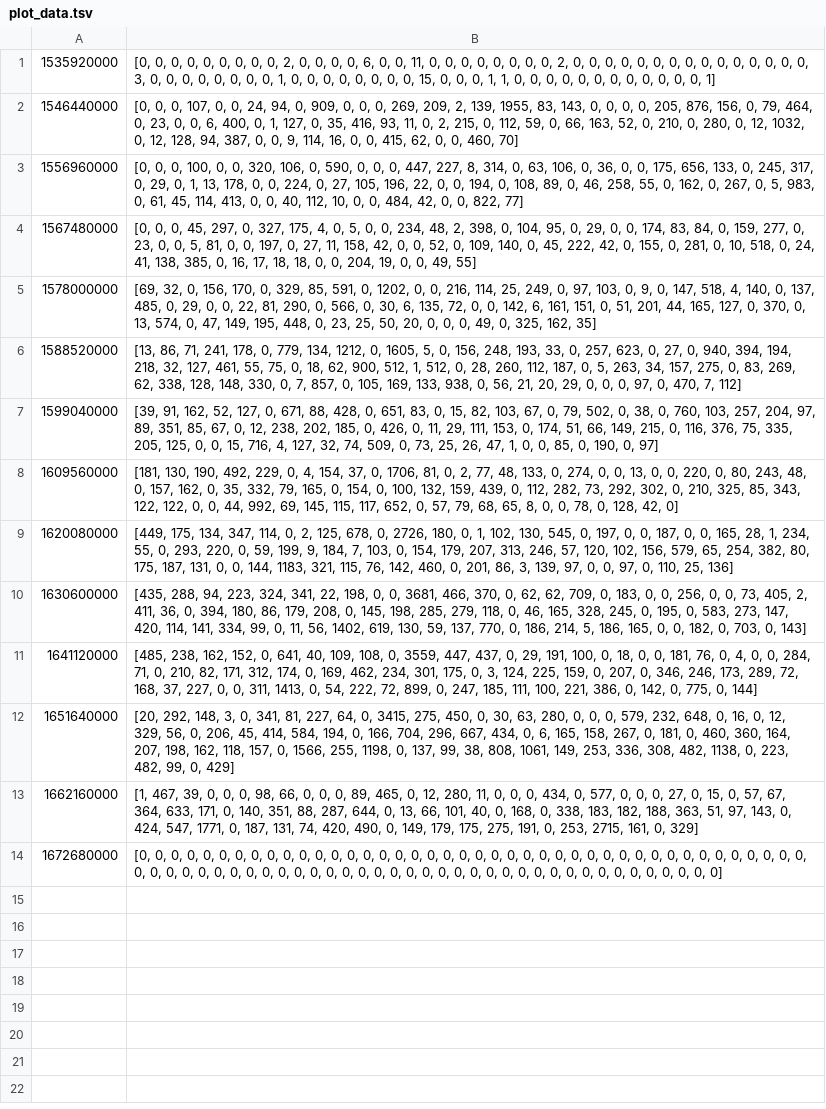
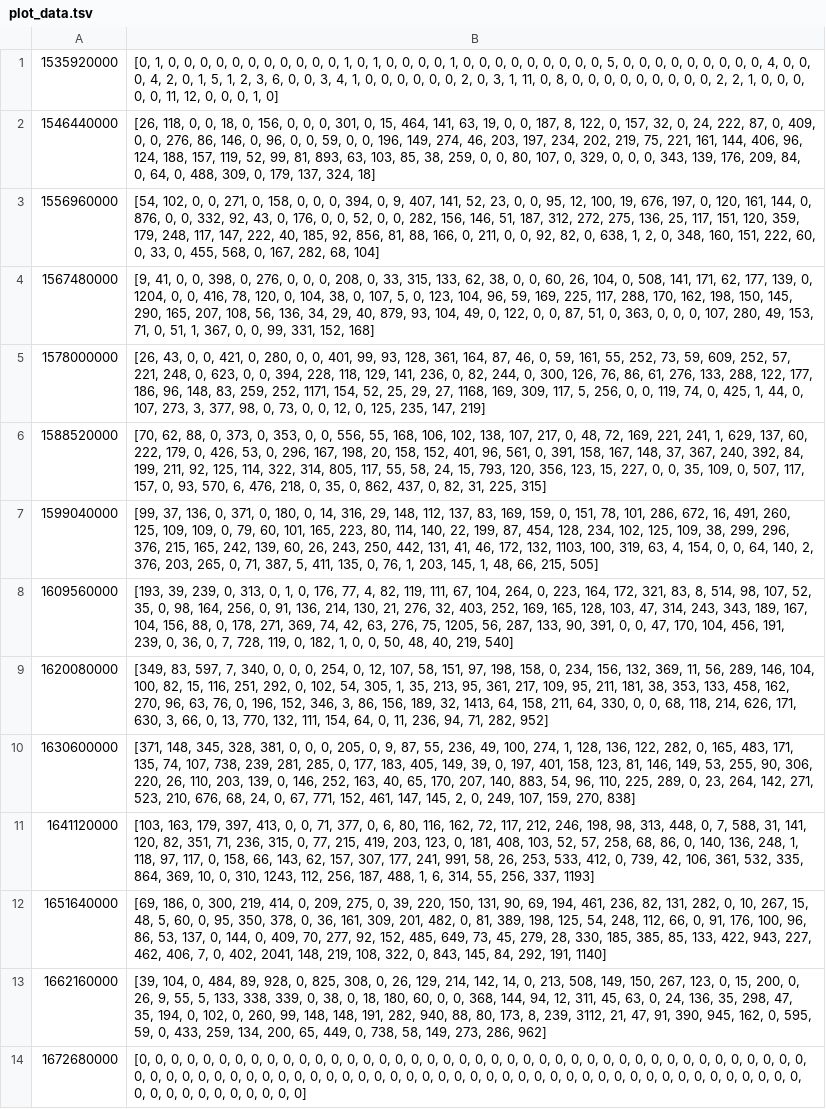
Before and after one commit to alujjdnd-UCL/sr_analysis, a TSV file: output/plot_data.tsv, drawn as a sheet; the diff names each change by its address in the sheet, - before the commit and + after, or states it on an @@ line.

```diff
--- a/output/plot_data.tsv
+++ b/output/plot_data.tsv
-B1: [0, 0, 0, 0, 0, 0, 0, 0, 0, 2, 0, 0, 0, 0, 6, 0, 0, 11, 0, 0, 0, 0, 0, 0, 0, 0, 2, 0, 0, 0, 0, 0, 0, 0, 0, 0, 0, 0, 0, 0, 0, 0, 3, 0, 0, 0, 0, 0, 0, 0, 0, 1, 0, 0, 0, 0, 0, 0, 0, 0, 15, 0, 0, 0, 1, 1, 0, 0, 0, 0, 0, 0, 0, 0, 0, 0, 0, 0, 1]
+B1: [0, 1, 0, 0, 0, 0, 0, 0, 0, 0, 0, 0, 0, 1, 0, 1, 0, 0, 0, 0, 1, 0, 0, 0, 0, 0, 0, 0, 0, 0, 5, 0, 0, 0, 0, 0, 0, 0, 0, 0, 4, 0, 0, 0, 4, 2, 0, 1, 5, 1, 2, 3, 6, 0, 0, 3, 4, 1, 0, 0, 0, 0, 0, 0, 2, 0, 3, 1, 11, 0, 8, 0, 0, 0, 0, 0, 0, 0, 0, 0, 2, 2, 1, 0, 0, 0, 0, 0, 11, 12, 0, 0, 0, 1, 0]
-B2: [0, 0, 0, 107, 0, 0, 24, 94, 0, 909, 0, 0, 0, 269, 209, 2, 139, 1955, 83, 143, 0, 0, 0, 0, 205, 876, 156, 0, 79, 464, 0, 23, 0, 0, 6, 400, 0, 1, 127, 0, 35, 416, 93, 11, 0, 2, 215, 0, 112, 59, 0, 66, 163, 52, 0, 210, 0, 280, 0, 12, 1032, 0, 12, 128, 94, 387, 0, 0, 9, 114, 16, 0, 0, 415, 62, 0, 0, 460, 70]
+B2: [26, 118, 0, 0, 18, 0, 156, 0, 0, 0, 301, 0, 15, 464, 141, 63, 19, 0, 0, 187, 8, 122, 0, 157, 32, 0, 24, 222, 87, 0, 409, 0, 0, 276, 86, 146, 0, 96, 0, 0, 59, 0, 0, 196, 149, 274, 46, 203, 197, 234, 202, 219, 75, 221, 161, 144, 406, 96, 124, 188, 157, 119, 52, 99, 81, 893, 63, 103, 85, 38, 259, 0, 0, 80, 107, 0, 329, 0, 0, 0, 343, 139, 176, 209, 84, 0, 64, 0, 488, 309, 0, 179, 137, 324, 18]
-B3: [0, 0, 0, 100, 0, 0, 320, 106, 0, 590, 0, 0, 0, 447, 227, 8, 314, 0, 63, 106, 0, 36, 0, 0, 175, 656, 133, 0, 245, 317, 0, 29, 0, 1, 13, 178, 0, 0, 224, 0, 27, 105, 196, 22, 0, 0, 194, 0, 108, 89, 0, 46, 258, 55, 0, 162, 0, 267, 0, 5, 983, 0, 61, 45, 114, 413, 0, 0, 40, 112, 10, 0, 0, 484, 42, 0, 0, 822, 77]
+B3: [54, 102, 0, 0, 271, 0, 158, 0, 0, 0, 394, 0, 9, 407, 141, 52, 23, 0, 0, 95, 12, 100, 19, 676, 197, 0, 120, 161, 144, 0, 876, 0, 0, 332, 92, 43, 0, 176, 0, 0, 52, 0, 0, 282, 156, 146, 51, 187, 312, 272, 275, 136, 25, 117, 151, 120, 359, 179, 248, 117, 147, 222, 40, 185, 92, 856, 81, 88, 166, 0, 211, 0, 0, 92, 82, 0, 638, 1, 2, 0, 348, 160, 151, 222, 60, 0, 33, 0, 455, 568, 0, 167, 282, 68, 104]
-B4: [0, 0, 0, 45, 297, 0, 327, 175, 4, 0, 5, 0, 0, 234, 48, 2, 398, 0, 104, 95, 0, 29, 0, 0, 174, 83, 84, 0, 159, 277, 0, 23, 0, 0, 5, 81, 0, 0, 197, 0, 27, 11, 158, 42, 0, 0, 52, 0, 109, 140, 0, 45, 222, 42, 0, 155, 0, 281, 0, 10, 518, 0, 24, 41, 138, 385, 0, 16, 17, 18, 18, 0, 0, 204, 19, 0, 0, 49, 55]
+B4: [9, 41, 0, 0, 398, 0, 276, 0, 0, 0, 208, 0, 33, 315, 133, 62, 38, 0, 0, 60, 26, 104, 0, 508, 141, 171, 62, 177, 139, 0, 1204, 0, 0, 416, 78, 120, 0, 104, 38, 0, 107, 5, 0, 123, 104, 96, 59, 169, 225, 117, 288, 170, 162, 198, 150, 145, 290, 165, 207, 108, 56, 136, 34, 29, 40, 879, 93, 104, 49, 0, 122, 0, 0, 87, 51, 0, 363, 0, 0, 0, 107, 280, 49, 153, 71, 0, 51, 1, 367, 0, 0, 99, 331, 152, 168]
-B5: [69, 32, 0, 156, 170, 0, 329, 85, 591, 0, 1202, 0, 0, 216, 114, 25, 249, 0, 97, 103, 0, 9, 0, 147, 518, 4, 140, 0, 137, 485, 0, 29, 0, 0, 22, 81, 290, 0, 566, 0, 30, 6, 135, 72, 0, 0, 142, 6, 161, 151, 0, 51, 201, 44, 165, 127, 0, 370, 0, 13, 574, 0, 47, 149, 195, 448, 0, 23, 25, 50, 20, 0, 0, 0, 49, 0, 325, 162, 35]
+B5: [26, 43, 0, 0, 421, 0, 280, 0, 0, 401, 99, 93, 128, 361, 164, 87, 46, 0, 59, 161, 55, 252, 73, 59, 609, 252, 57, 221, 248, 0, 623, 0, 0, 394, 228, 118, 129, 141, 236, 0, 82, 244, 0, 300, 126, 76, 86, 61, 276, 133, 288, 122, 177, 186, 96, 148, 83, 259, 252, 1171, 154, 52, 25, 29, 27, 1168, 169, 309, 117, 5, 256, 0, 0, 119, 74, 0, 425, 1, 44, 0, 107, 273, 3, 377, 98, 0, 73, 0, 0, 12, 0, 125, 235, 147, 219]
-B6: [13, 86, 71, 241, 178, 0, 779, 134, 1212, 0, 1605, 5, 0, 156, 248, 193, 33, 0, 257, 623, 0, 27, 0, 940, 394, 194, 218, 32, 127, 461, 55, 75, 0, 18, 62, 900, 512, 1, 512, 0, 28, 260, 112, 187, 0, 5, 263, 34, 157, 275, 0, 83, 269, 62, 338, 128, 148, 330, 0, 7, 857, 0, 105, 169, 133, 938, 0, 56, 21, 20, 29, 0, 0, 0, 97, 0, 470, 7, 112]
+B6: [70, 62, 88, 0, 373, 0, 353, 0, 0, 556, 55, 168, 106, 102, 138, 107, 217, 0, 48, 72, 169, 221, 241, 1, 629, 137, 60, 222, 179, 0, 426, 53, 0, 296, 167, 198, 20, 158, 152, 401, 96, 561, 0, 391, 158, 167, 148, 37, 367, 240, 392, 84, 199, 211, 92, 125, 114, 322, 314, 805, 117, 55, 58, 24, 15, 793, 120, 356, 123, 15, 227, 0, 0, 35, 109, 0, 507, 117, 157, 0, 93, 570, 6, 476, 218, 0, 35, 0, 862, 437, 0, 82, 31, 225, 315]
-B7: [39, 91, 162, 52, 127, 0, 671, 88, 428, 0, 651, 83, 0, 15, 82, 103, 67, 0, 79, 502, 0, 38, 0, 760, 103, 257, 204, 97, 89, 351, 85, 67, 0, 12, 238, 202, 185, 0, 426, 0, 11, 29, 111, 153, 0, 174, 51, 66, 149, 215, 0, 116, 376, 75, 335, 205, 125, 0, 0, 15, 716, 4, 127, 32, 74, 509, 0, 73, 25, 26, 47, 1, 0, 0, 85, 0, 190, 0, 97]
+B7: [99, 37, 136, 0, 371, 0, 180, 0, 14, 316, 29, 148, 112, 137, 83, 169, 159, 0, 151, 78, 101, 286, 672, 16, 491, 260, 125, 109, 109, 0, 79, 60, 101, 165, 223, 80, 114, 140, 22, 199, 87, 454, 128, 234, 102, 125, 109, 38, 299, 296, 376, 215, 165, 242, 139, 60, 26, 243, 250, 442, 131, 41, 46, 172, 132, 1103, 100, 319, 63, 4, 154, 0, 0, 64, 140, 2, 376, 203, 265, 0, 71, 387, 5, 411, 135, 0, 76, 1, 203, 145, 1, 48, 66, 215, 505]
-B8: [181, 130, 190, 492, 229, 0, 4, 154, 37, 0, 1706, 81, 0, 2, 77, 48, 133, 0, 274, 0, 0, 13, 0, 0, 220, 0, 80, 243, 48, 0, 157, 162, 0, 35, 332, 79, 165, 0, 154, 0, 100, 132, 159, 439, 0, 112, 282, 73, 292, 302, 0, 210, 325, 85, 343, 122, 122, 0, 0, 44, 992, 69, 145, 115, 117, 652, 0, 57, 79, 68, 65, 8, 0, 0, 78, 0, 128, 42, 0]
+B8: [193, 39, 239, 0, 313, 0, 1, 0, 176, 77, 4, 82, 119, 111, 67, 104, 264, 0, 223, 164, 172, 321, 83, 8, 514, 98, 107, 52, 35, 0, 98, 164, 256, 0, 91, 136, 214, 130, 21, 276, 32, 403, 252, 169, 165, 128, 103, 47, 314, 243, 343, 189, 167, 104, 156, 88, 0, 178, 271, 369, 74, 42, 63, 276, 75, 1205, 56, 287, 133, 90, 391, 0, 0, 47, 170, 104, 456, 191, 239, 0, 36, 0, 7, 728, 119, 0, 182, 1, 0, 0, 50, 48, 40, 219, 540]
-B9: [449, 175, 134, 347, 114, 0, 2, 125, 678, 0, 2726, 180, 0, 1, 102, 130, 545, 0, 197, 0, 0, 187, 0, 0, 165, 28, 1, 234, 55, 0, 293, 220, 0, 59, 199, 9, 184, 7, 103, 0, 154, 179, 207, 313, 246, 57, 120, 102, 156, 579, 65, 254, 382, 80, 175, 187, 131, 0, 0, 144, 1183, 321, 115, 76, 142, 460, 0, 201, 86, 3, 139, 97, 0, 0, 97, 0, 110, 25, 136]
+B9: [349, 83, 597, 7, 340, 0, 0, 0, 254, 0, 12, 107, 58, 151, 97, 198, 158, 0, 234, 156, 132, 369, 11, 56, 289, 146, 104, 100, 82, 15, 116, 251, 292, 0, 102, 54, 305, 1, 35, 213, 95, 361, 217, 109, 95, 211, 181, 38, 353, 133, 458, 162, 270, 96, 63, 76, 0, 196, 152, 346, 3, 86, 156, 189, 32, 1413, 64, 158, 211, 64, 330, 0, 0, 68, 118, 214, 626, 171, 630, 3, 66, 0, 13, 770, 132, 111, 154, 64, 0, 11, 236, 94, 71, 282, 952]
-B10: [435, 288, 94, 223, 324, 341, 22, 198, 0, 0, 3681, 466, 370, 0, 62, 62, 709, 0, 183, 0, 0, 256, 0, 0, 73, 405, 2, 411, 36, 0, 394, 180, 86, 179, 208, 0, 145, 198, 285, 279, 118, 0, 46, 165, 328, 245, 0, 195, 0, 583, 273, 147, 420, 114, 141, 334, 99, 0, 11, 56, 1402, 619, 130, 59, 137, 770, 0, 186, 214, 5, 186, 165, 0, 0, 182, 0, 703, 0, 143]
+B10: [371, 148, 345, 328, 381, 0, 0, 0, 205, 0, 9, 87, 55, 236, 49, 100, 274, 1, 128, 136, 122, 282, 0, 165, 483, 171, 135, 74, 107, 738, 239, 281, 285, 0, 177, 183, 405, 149, 39, 0, 197, 401, 158, 123, 81, 146, 149, 53, 255, 90, 306, 220, 26, 110, 203, 139, 0, 146, 252, 163, 40, 65, 170, 207, 140, 883, 54, 96, 110, 225, 289, 0, 23, 264, 142, 271, 523, 210, 676, 68, 24, 0, 67, 771, 152, 461, 147, 145, 2, 0, 249, 107, 159, 270, 838]
-B11: [485, 238, 162, 152, 0, 641, 40, 109, 108, 0, 3559, 447, 437, 0, 29, 191, 100, 0, 18, 0, 0, 181, 76, 0, 4, 0, 0, 284, 71, 0, 210, 82, 171, 312, 174, 0, 169, 462, 234, 301, 175, 0, 3, 124, 225, 159, 0, 207, 0, 346, 246, 173, 289, 72, 168, 37, 227, 0, 0, 311, 1413, 0, 54, 222, 72, 899, 0, 247, 185, 111, 100, 221, 386, 0, 142, 0, 775, 0, 144]
+B11: [103, 163, 179, 397, 413, 0, 0, 71, 377, 0, 6, 80, 116, 162, 72, 117, 212, 246, 198, 98, 313, 448, 0, 7, 588, 31, 141, 120, 82, 351, 71, 236, 315, 0, 77, 215, 419, 203, 123, 0, 181, 408, 103, 52, 57, 258, 68, 86, 0, 140, 136, 248, 1, 118, 97, 117, 0, 158, 66, 143, 62, 157, 307, 177, 241, 991, 58, 26, 253, 533, 412, 0, 739, 42, 106, 361, 532, 335, 864, 369, 10, 0, 310, 1243, 112, 256, 187, 488, 1, 6, 314, 55, 256, 337, 1193]
-B12: [20, 292, 148, 3, 0, 341, 81, 227, 64, 0, 3415, 275, 450, 0, 30, 63, 280, 0, 0, 0, 579, 232, 648, 0, 16, 0, 12, 329, 56, 0, 206, 45, 414, 584, 194, 0, 166, 704, 296, 667, 434, 0, 6, 165, 158, 267, 0, 181, 0, 460, 360, 164, 207, 198, 162, 118, 157, 0, 1566, 255, 1198, 0, 137, 99, 38, 808, 1061, 149, 253, 336, 308, 482, 1138, 0, 223, 482, 99, 0, 429]
+B12: [69, 186, 0, 300, 219, 414, 0, 209, 275, 0, 39, 220, 150, 131, 90, 69, 194, 461, 236, 82, 131, 282, 0, 10, 267, 15, 48, 5, 60, 0, 95, 350, 378, 0, 36, 161, 309, 201, 482, 0, 81, 389, 198, 125, 54, 248, 112, 66, 0, 91, 176, 100, 96, 86, 53, 137, 0, 144, 0, 409, 70, 277, 92, 152, 485, 649, 73, 45, 279, 28, 330, 185, 385, 85, 133, 422, 943, 227, 462, 406, 7, 0, 402, 2041, 148, 219, 108, 322, 0, 843, 145, 84, 292, 191, 1140]
-B13: [1, 467, 39, 0, 0, 0, 98, 66, 0, 0, 0, 89, 465, 0, 12, 280, 11, 0, 0, 0, 434, 0, 577, 0, 0, 0, 27, 0, 15, 0, 57, 67, 364, 633, 171, 0, 140, 351, 88, 287, 644, 0, 13, 66, 101, 40, 0, 168, 0, 338, 183, 182, 188, 363, 51, 97, 143, 0, 424, 547, 1771, 0, 187, 131, 74, 420, 490, 0, 149, 179, 175, 275, 191, 0, 253, 2715, 161, 0, 329]
+B13: [39, 104, 0, 484, 89, 928, 0, 825, 308, 0, 26, 129, 214, 142, 14, 0, 213, 508, 149, 150, 267, 123, 0, 15, 200, 0, 26, 9, 55, 5, 133, 338, 339, 0, 38, 0, 18, 180, 60, 0, 0, 368, 144, 94, 12, 311, 45, 63, 0, 24, 136, 35, 298, 47, 35, 194, 0, 102, 0, 260, 99, 148, 148, 191, 282, 940, 88, 80, 173, 8, 239, 3112, 21, 47, 91, 390, 945, 162, 0, 595, 59, 0, 433, 259, 134, 200, 65, 449, 0, 738, 58, 149, 273, 286, 962]
-B14: …0, 0, 0]
+B14: …0, 0, 0, 0, 0, 0, 0, 0, 0, 0, 0, 0, 0, 0, 0, 0, 0, 0, 0]
```
Also changed, not shown: output/plot_bounded_summary_stat.tsv, 8 other files.
